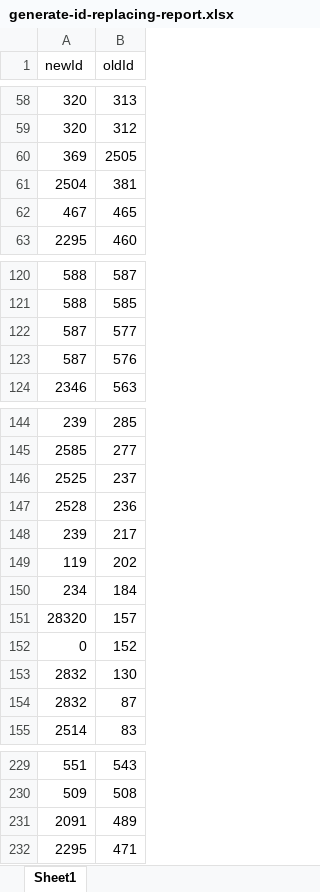
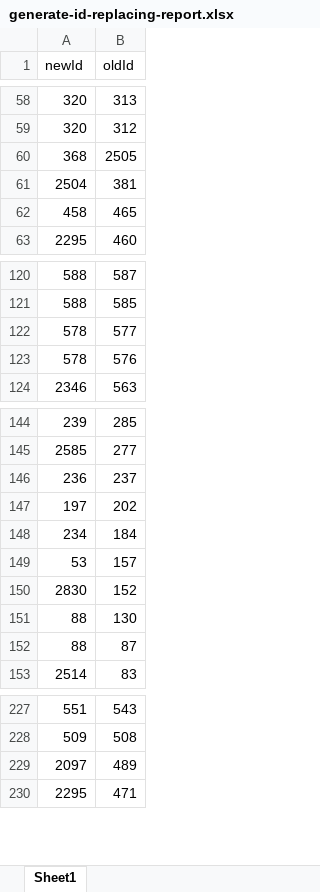
Before and after one commit to armin-malek/excerciseXlsxtoDB, an Excel workbook: generate-id-replacing-report.xlsx, sheet Sheet1, drawn as a sheet; only a part is shown, gaps mark what is left out; values as stored, in another font and other column widths than the file's, no borders; removed rows and columns are numbered as before the commit, all else as after; the diff covers the shown part only; the diff names each change by its address in the sheet, - before the commit and + after, or states it on an @@ line.

Commit message:
excel update

```diff
--- a/generate-id-replacing-report.xlsx (sheet Sheet1)
+++ b/generate-id-replacing-report.xlsx (sheet Sheet1)
-A60 (newId): 369
+A60 (newId): 368
-A62 (newId): 467
+A62 (newId): 458
-A122:A123 (newId): 587
+A122:A123 (newId): 578
-A146 (newId): 2525
+A146 (newId): 236
-row 147: 2528 | 236
-row 148: 239 | 217
-A147 (newId): 119
+A147 (newId): 197
-A149 (newId): 28320
+A149 (newId): 53
-A150 (newId): 0
+A150 (newId): 2830
-A151:A152 (newId): 2832
+A151:A152 (newId): 88
-A229 (newId): 2091
+A229 (newId): 2097
```
Also changed, not shown: 4 edited cells elsewhere in this sheet.
